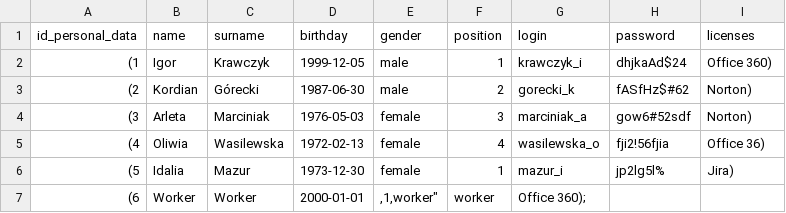
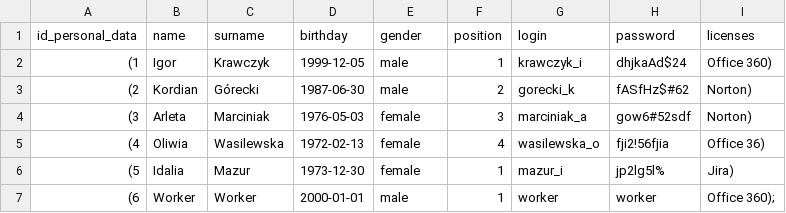
Before and after one commit to RahimFatih/Bazy-danych, a CSV file: src/dane/personalData.csv, drawn as a sheet.

```diff
--- a/src/dane/personalData.csv
+++ b/src/dane/personalData.csv
@@ -6,2 +6,2 @@
 (5,"Idalia","Mazur","1973-12-30","female",1,"mazur_i","jp2lg5l%","Jira"),
-(6,"Worker","Worker","2000-01-01",",1,"worker","worker","Office 360");
+(6,"Worker","Worker","2000-01-01","male",1,"worker","worker","Office 360");
```
Also changed, not shown: 20 other files.
